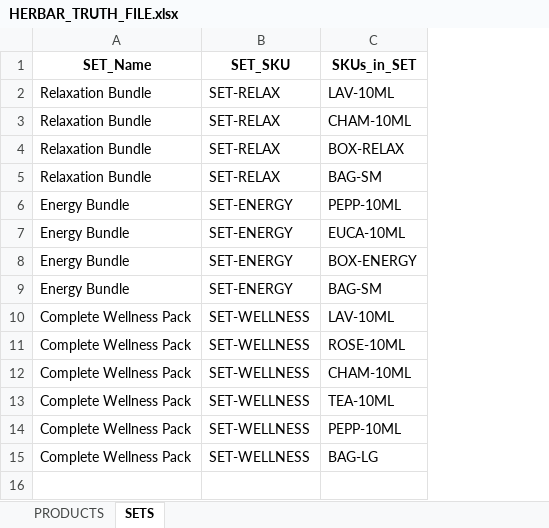
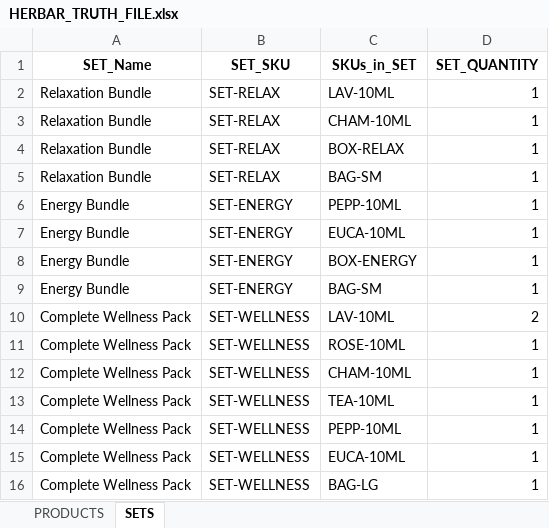
Before and after one commit to cognitiveclodfr/decoder_tool, an Excel workbook: demo_data/HERBAR_TRUTH_FILE.xlsx, sheet SETS, drawn as a sheet; values as stored, in another font and other column widths than the file's, no borders; the diff names each change by its address in the sheet, - before the commit and + after, or states it on an @@ line.

```diff
--- a/demo_data/HERBAR_TRUTH_FILE.xlsx (sheet SETS)
+++ b/demo_data/HERBAR_TRUTH_FILE.xlsx (sheet SETS)
+column D (SET_QUANTITY), rows 2-14: 1 | 1 | 1 | 1 | 1 | 1 | 1 | 1 | 2 | 1 | 1 | 1 | 1; row 16: 1
+row 15: Complete Wellness Pack | SET-WELLNESS | EUCA-10ML | 1
```
Also changed, not shown: 11 other files.
